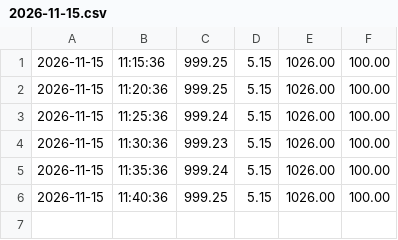
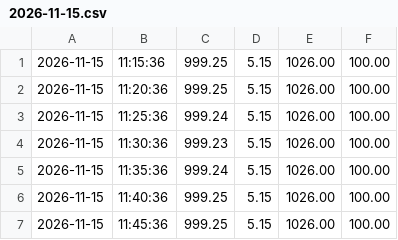
Before and after one commit to LiamMcDermott34/Muon_Detector_Data, a CSV file: Weather_Data/2026-11-15.csv, drawn as a sheet; the diff names each change by its address in the sheet, - before the commit and + after, or states it on an @@ line.

Commit message:
Auto-update: added weather data

```diff
--- a/Weather_Data/2026-11-15.csv
+++ b/Weather_Data/2026-11-15.csv
+row 7: 2026-11-15 | 11:45:36 | 999.25 | 5.15 | 1026.00 | 100.00
```
